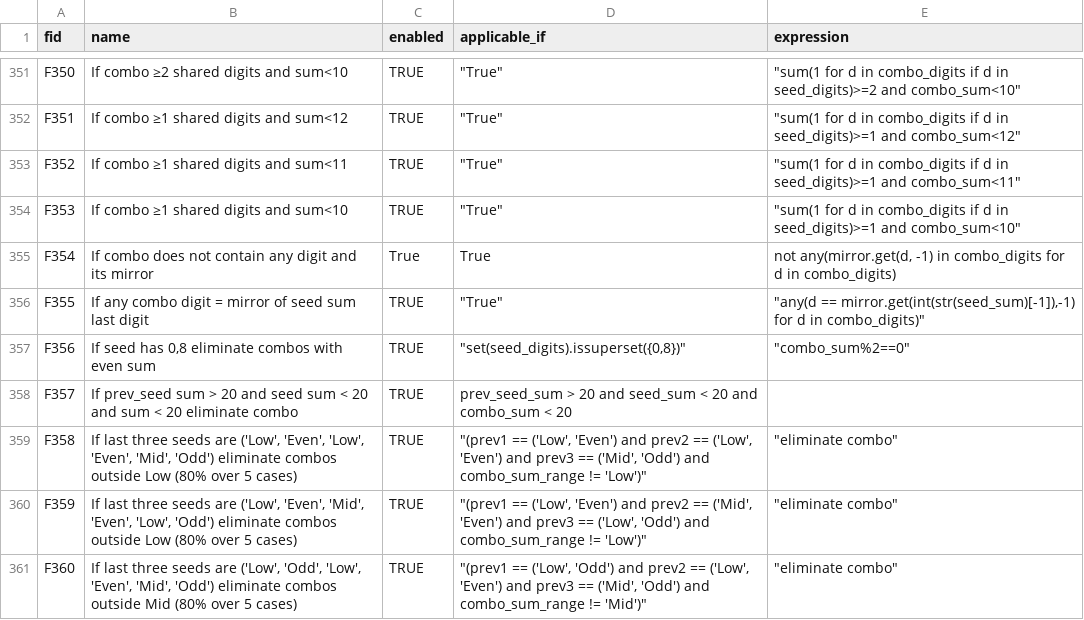
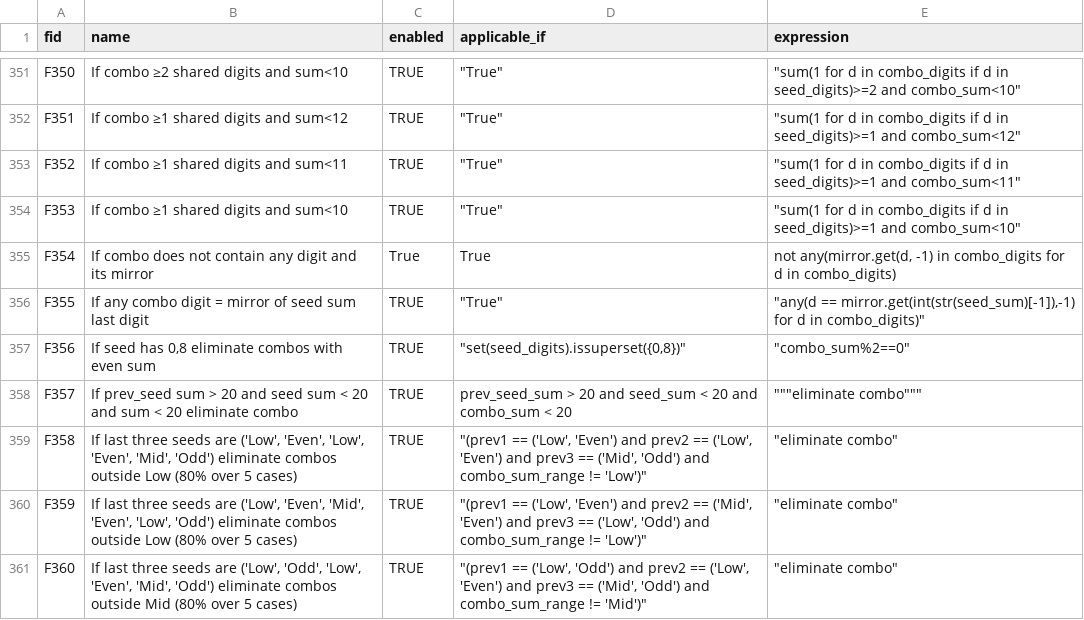
Before and after one commit to wanawin/pythonfiltertester, a CSV file: lottery_filters_batch10.csv, drawn as a sheet; only a part is shown, gaps mark what is left out.

Commit message:
Update lottery_filters_batch10.csv

```diff
--- a/lottery_filters_batch10.csv
+++ b/lottery_filters_batch10.csv
@@ -357,3 +357,3 @@ F355,If any combo digit = mirror of seed sum last digit,TRUE,"""True""","""any(d
 F356,"If seed has 0,8 eliminate combos with even sum",TRUE,"""set(seed_digits).issuperset({0,8})""","""combo_sum%2==0"""
-F357,If prev_seed sum > 20 and seed sum < 20 and sum < 20 eliminate combo,TRUE,"prev_seed_sum > 20 and seed_sum < 20 and combo_sum < 20",""
+F357,If prev_seed sum > 20 and seed sum < 20 and sum < 20 eliminate combo,TRUE,"prev_seed_sum > 20 and seed_sum < 20 and combo_sum < 20","" """eliminate combo"""
 F358,"If last three seeds are ('Low', 'Even', 'Low', 'Even', 'Mid', 'Odd') eliminate combos outside Low (80% over 5 cases)",TRUE,"""(prev1 == ('Low', 'Even') and prev2 == ('Low', 'Even') and prev3 == ('Mid', 'Odd') and combo_sum_range != 'Low')""","""eliminate combo"""
```
